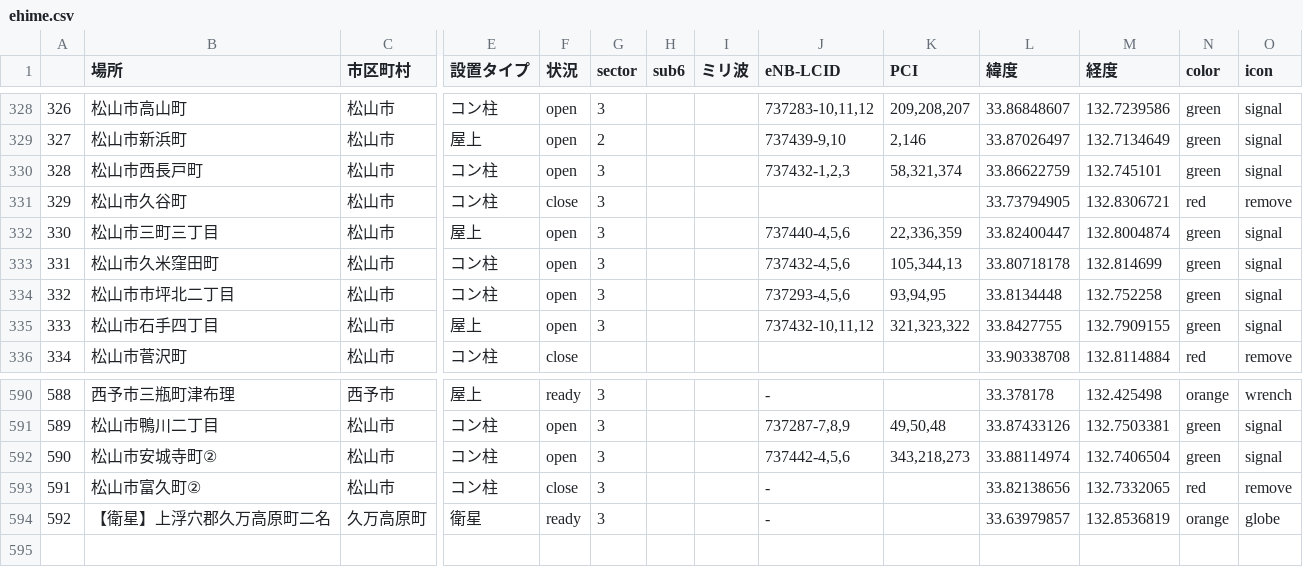
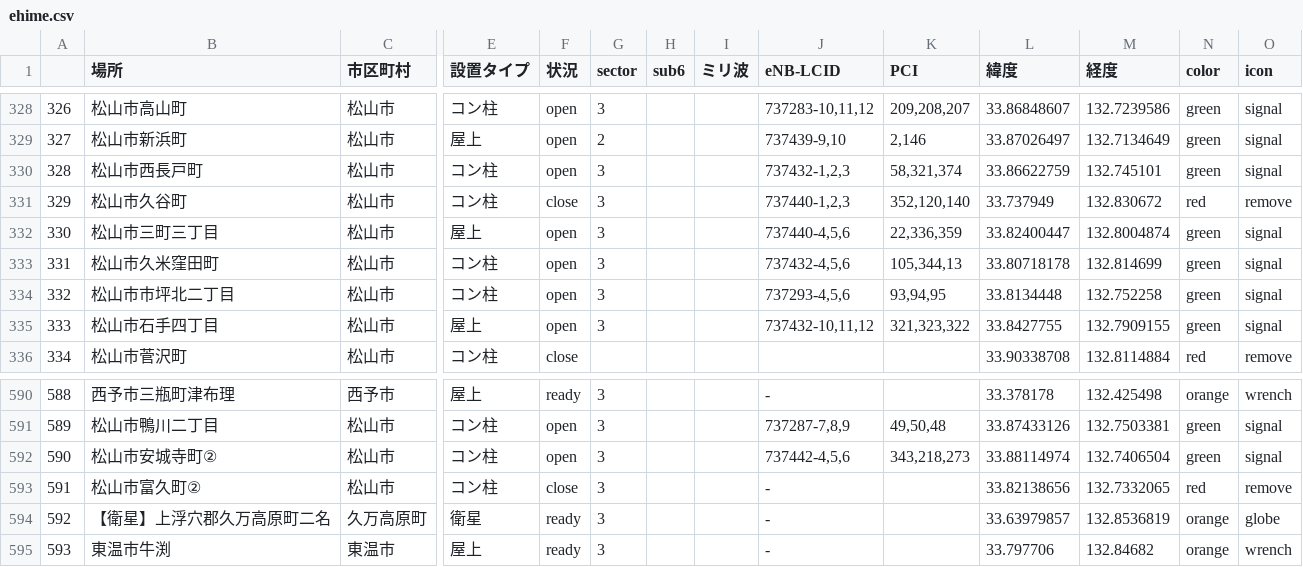
Before and after one commit to raku10ehime/map, a CSV file: ehime.csv, drawn as a sheet; only a part is shown, gaps mark what is left out; rows hold the shown columns only; the diff names each change by its address in the sheet, - before the commit and + after, or states it on an @@ line.

```diff
--- a/ehime.csv
+++ b/ehime.csv
-J331 (eNB-LCID): (empty)
+J331 (eNB-LCID): 737440-1,2,3
-K331 (PCI): (empty)
+K331 (PCI): 352,120,140
-L331 (緯度): 33.73794905
+L331 (緯度): 33.737949
-M331 (経度): 132.8306721
+M331 (経度): 132.830672
+row 595: 593 | 東温市牛渕 | 東温市 | 屋上 | ready | 3 |  |  | - |  | 33.797706 | 132.84682 | orange | wrench
```
Also changed, not shown: 2 other files.
